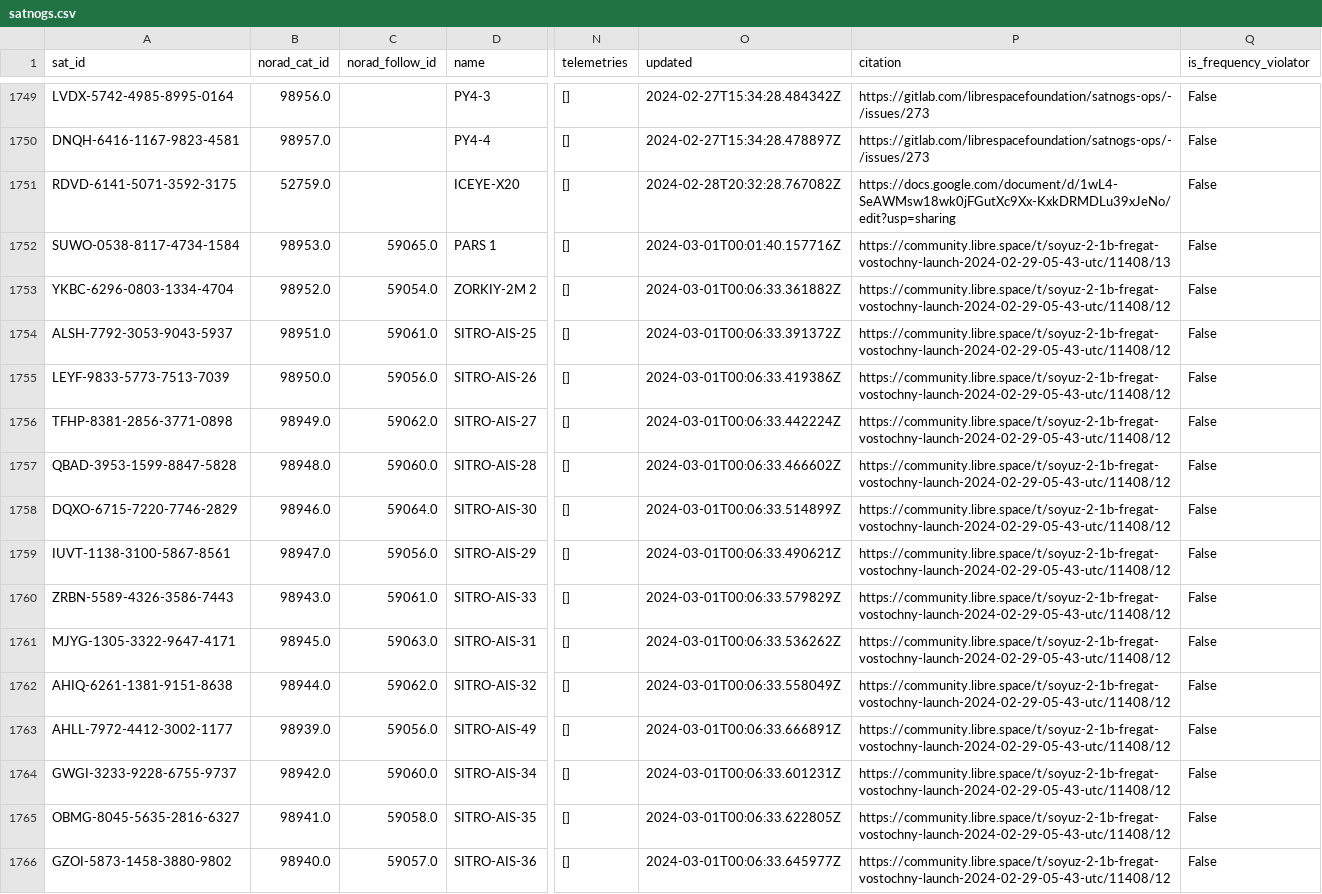
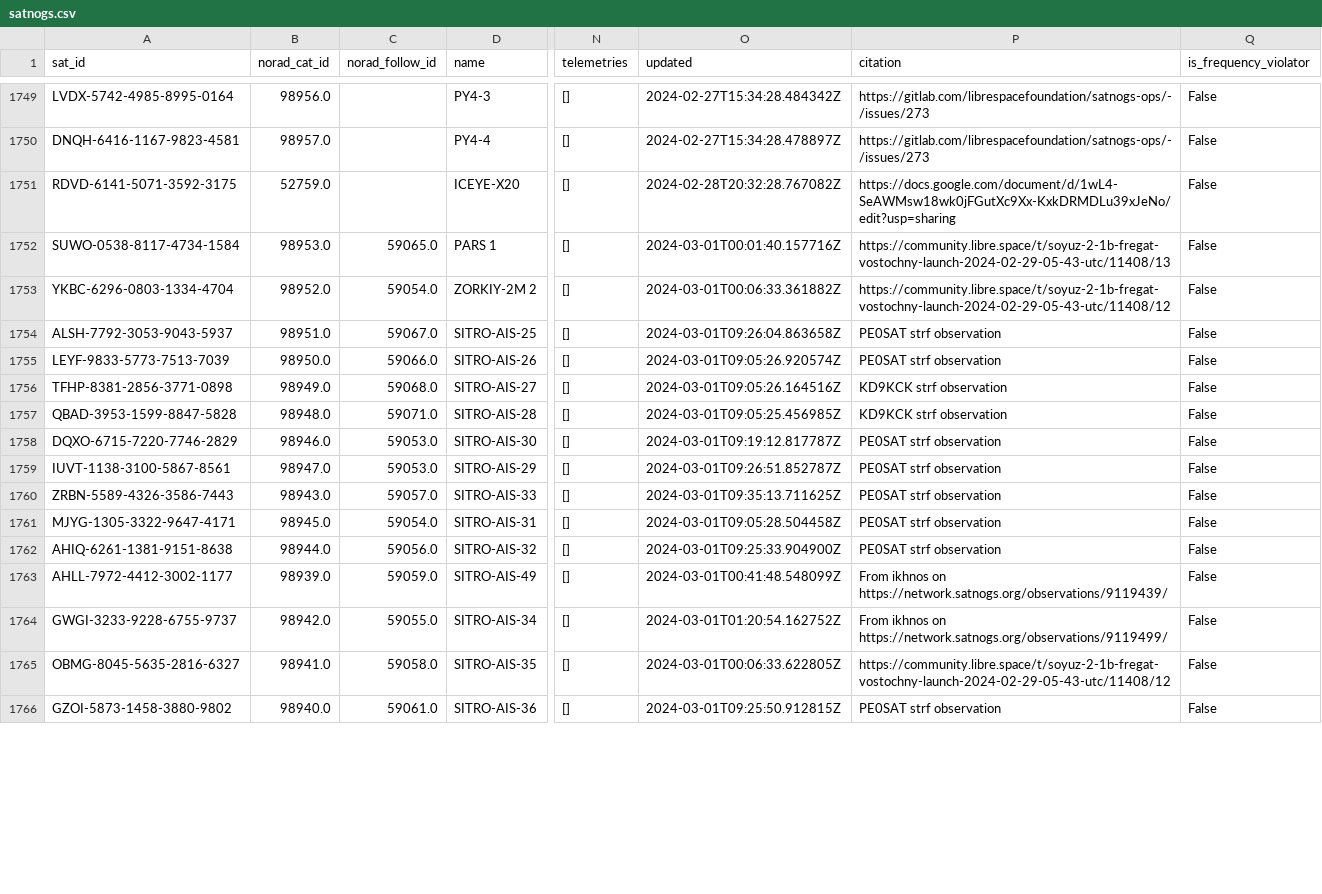
Before and after one commit to Sibizwan5/amateur-satellite-database, a CSV file: data/satnogs.csv, drawn as a sheet; only a part is shown, gaps mark what is left out; the diff covers the shown part only; the diff names each change by its address in the sheet, - before the commit and + after, or states it on an @@ line.

```diff
--- a/data/satnogs.csv
+++ b/data/satnogs.csv
-C1754 (norad_follow_id): 59061.0
+C1754 (norad_follow_id): 59067.0
-O1754 (updated): 2024-03-01T00:06:33.391372Z
+O1754 (updated): 2024-03-01T09:26:04.863658Z
-P1754:P1755 (citation): https://community.libre.space/t/soyuz-2-1b-fregat-vostochny-launch-2024-02-29-05-43-utc/11408/12
+P1754:P1755 (citation): PE0SAT strf observation
-C1755 (norad_follow_id): 59056.0
+C1755 (norad_follow_id): 59066.0
-O1755 (updated): 2024-03-01T00:06:33.419386Z
+O1755 (updated): 2024-03-01T09:05:26.920574Z
-C1756 (norad_follow_id): 59062.0
+C1756 (norad_follow_id): 59068.0
-O1756 (updated): 2024-03-01T00:06:33.442224Z
+O1756 (updated): 2024-03-01T09:05:26.164516Z
-P1756:P1757 (citation): https://community.libre.space/t/soyuz-2-1b-fregat-vostochny-launch-2024-02-29-05-43-utc/11408/12
+P1756:P1757 (citation): KD9KCK strf observation
-C1757 (norad_follow_id): 59060.0
+C1757 (norad_follow_id): 59071.0
-O1757 (updated): 2024-03-01T00:06:33.466602Z
+O1757 (updated): 2024-03-01T09:05:25.456985Z
-C1758 (norad_follow_id): 59064.0
+C1758 (norad_follow_id): 59053.0
-O1758 (updated): 2024-03-01T00:06:33.514899Z
+O1758 (updated): 2024-03-01T09:19:12.817787Z
-P1758:P1762 (citation): https://community.libre.space/t/soyuz-2-1b-fregat-vostochny-launch-2024-02-29-05-43-utc/11408/12
+P1758:P1762 (citation): PE0SAT strf observation
-C1759 (norad_follow_id): 59056.0
+C1759 (norad_follow_id): 59053.0
-O1759 (updated): 2024-03-01T00:06:33.490621Z
+O1759 (updated): 2024-03-01T09:26:51.852787Z
-C1760 (norad_follow_id): 59061.0
+C1760 (norad_follow_id): 59057.0
-O1760 (updated): 2024-03-01T00:06:33.579829Z
+O1760 (updated): 2024-03-01T09:35:13.711625Z
-C1761 (norad_follow_id): 59063.0
+C1761 (norad_follow_id): 59054.0
-O1761 (updated): 2024-03-01T00:06:33.536262Z
+O1761 (updated): 2024-03-01T09:05:28.504458Z
-C1762 (norad_follow_id): 59062.0
+C1762 (norad_follow_id): 59056.0
-O1762 (updated): 2024-03-01T00:06:33.558049Z
+O1762 (updated): 2024-03-01T09:25:33.904900Z
-C1763 (norad_follow_id): 59056.0
+C1763 (norad_follow_id): 59059.0
-O1763 (updated): 2024-03-01T00:06:33.666891Z
+O1763 (updated): 2024-03-01T00:41:48.548099Z
-P1763 (citation): https://community.libre.space/t/soyuz-2-1b-fregat-vostochny-launch-2024-02-29-05-43-utc/11408/12
+P1763 (citation): From ikhnos on https://network.satnogs.org/observations/9119439/
-C1764 (norad_follow_id): 59060.0
+C1764 (norad_follow_id): 59055.0
-O1764 (updated): 2024-03-01T00:06:33.601231Z
+O1764 (updated): 2024-03-01T01:20:54.162752Z
-P1764 (citation): https://community.libre.space/t/soyuz-2-1b-fregat-vostochny-launch-2024-02-29-05-43-utc/11408/12
+P1764 (citation): From ikhnos on https://network.satnogs.org/observations/9119499/
-C1766 (norad_follow_id): 59057.0
+C1766 (norad_follow_id): 59061.0
-O1766 (updated): 2024-03-01T00:06:33.645977Z
+O1766 (updated): 2024-03-01T09:25:50.912815Z
-P1766 (citation): https://community.libre.space/t/soyuz-2-1b-fregat-vostochny-launch-2024-02-29-05-43-utc/11408/12
+P1766 (citation): PE0SAT strf observation
```
Also changed, not shown: 9 edited cells elsewhere in this file, 1 other file.
